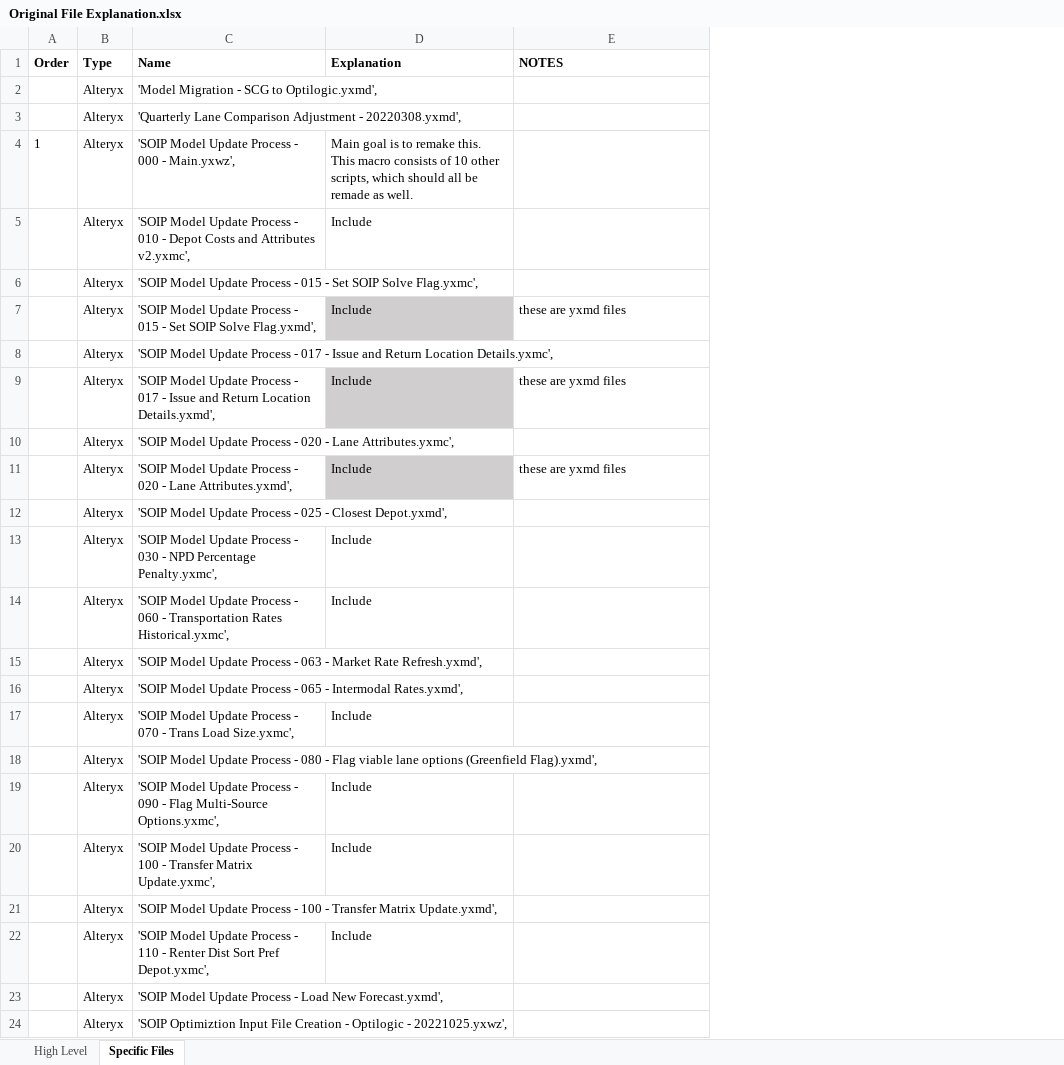
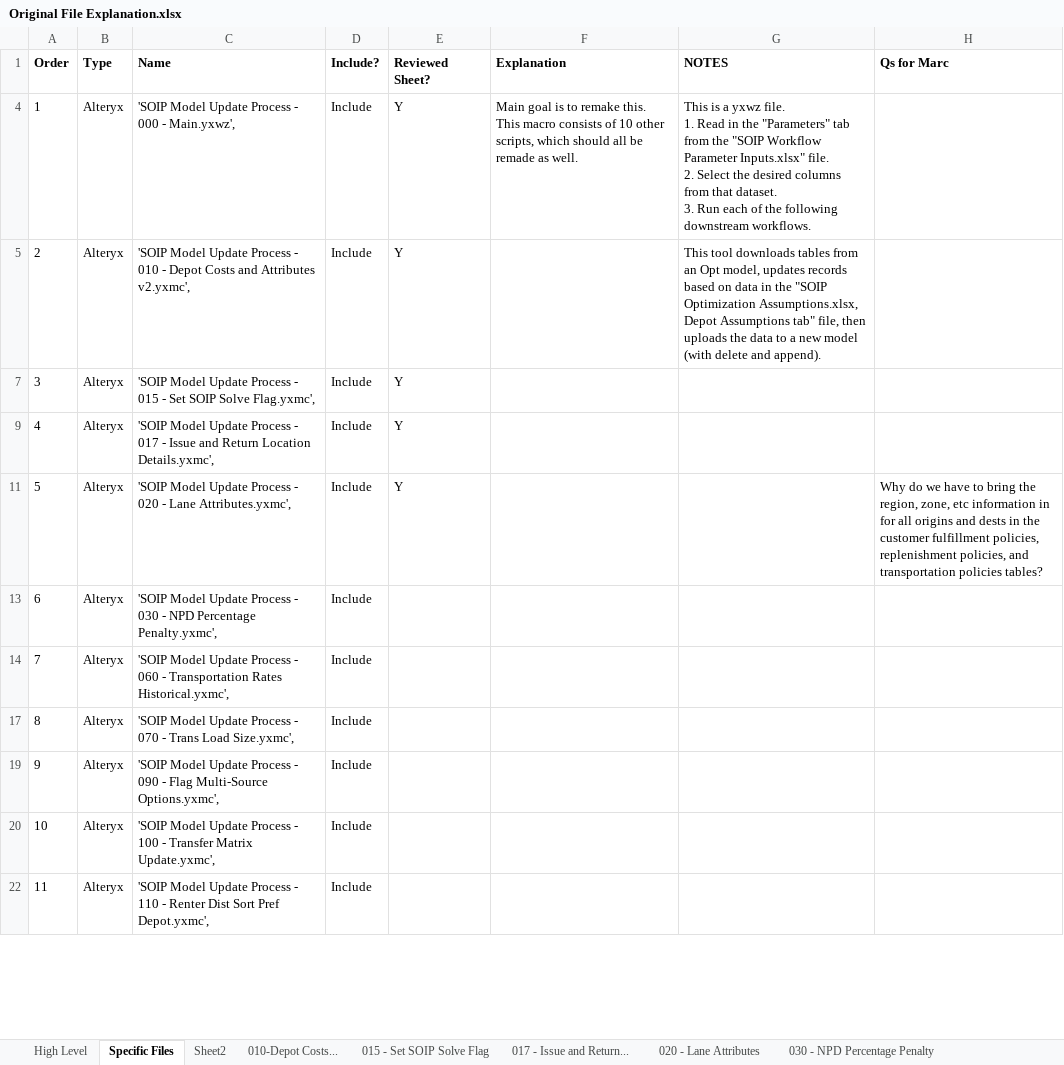
Before and after one commit to gbilleyPeco/soip-workflow-automation, an Excel workbook: docs/Original File Explanation.xlsx, sheet Specific Files, drawn as a sheet; only a part is shown; values as stored, in another font and other column widths than the file's, no borders; removed rows and columns are numbered as before the commit, all else as after; ↵ is a line break in a cell; the diff covers the shown part only; the diff names each change by its address in the sheet, - before the commit and + after, or states it on an @@ line.

```diff
--- a/docs/Original File Explanation.xlsx (sheet Specific Files)
+++ b/docs/Original File Explanation.xlsx (sheet Specific Files)
+sheet tab: Sheet2
+sheet tab: 010-Depot Costs...
+sheet tab: 015 - Set SOIP Solve Flag
+sheet tab: 017 - Issue and Return...
+sheet tab: 020 - Lane Attributes
+sheet tab: 030 - NPD Percentage Penalty
+column D (Include?), rows 4-22: all Include
+column E (Reviewed Sheet?), rows 4-11: all Y
+column H (Qs for Marc), row 11: Why do we have to bring the region, zone, etc information in for all origins and dests in the customer fulfillment policies, replenishment policies, and transportation policies tables?
@@ row 2 hidden:  | Alteryx | 'Model Migration - SCG to Optilogic.yxmd', @@
@@ row 3 hidden:  | Alteryx | 'Quarterly Lane Comparison Adjustment - 20220308.yxmd', @@
-G4 (NOTES): (empty)
+G4 (NOTES): This is a yxwz file. ↵ 1. Read in the "Parameters" tab from the "SOIP Workflow Parameter Inputs.xlsx" file. ↵ 2. Select the desired columns from that dataset. ↵ 3. Run each of the following downstream workflows.
-A5 (Order): (empty)
+A5 (Order): 2
-F5 (Explanation): Include
+F5 (Explanation): (empty)
-G5 (NOTES): (empty)
+G5 (NOTES): This tool downloads tables from an Opt model, updates records based on data in the "SOIP Optimization Assumptions.xlsx, Depot Assumptions tab" file, then uploads the data to a new model (with delete and append).
-A7 (Order): (empty)
+A7 (Order): 3
-row 7:  | Alteryx | 'SOIP Model Update Process - 015 - Set SOIP Solve Flag.yxmd', | Include | these are yxmd files
-A9 (Order): (empty)
+A9 (Order): 4
-row 9:  | Alteryx | 'SOIP Model Update Process - 017 - Issue and Return Location Details.yxmd', | Include | these are yxmd files
-A11 (Order): (empty)
+A11 (Order): 5
-row 11:  | Alteryx | 'SOIP Model Update Process - 020 - Lane Attributes.yxmd', | Include | these are yxmd files
@@ row 12 hidden:  | Alteryx | 'SOIP Model Update Process - 025 - Closest Depot.yxmd', @@
-A13 (Order): (empty)
+A13 (Order): 6
-F13:F14 (Explanation): Include
+F13:F14 (Explanation): (empty)
-A14 (Order): (empty)
+A14 (Order): 7
@@ row 15 hidden:  | Alteryx | 'SOIP Model Update Process - 063 - Market Rate Refresh.yxmd', @@
@@ row 16 hidden:  | Alteryx | 'SOIP Model Update Process - 065 - Intermodal Rates.yxmd', @@
-A17 (Order): (empty)
+A17 (Order): 8
-F17 (Explanation): Include
+F17 (Explanation): (empty)
@@ row 18 hidden:  | Alteryx | 'SOIP Model Update Process - 080 - Flag viable lane options (Greenfield Flag).yxmd', @@
-A19 (Order): (empty)
+A19 (Order): 9
-F19:F20 (Explanation): Include
+F19:F20 (Explanation): (empty)
-A20 (Order): (empty)
+A20 (Order): 10
@@ row 21 hidden:  | Alteryx | 'SOIP Model Update Process - 100 - Transfer Matrix Update.yxmd', @@
-A22 (Order): (empty)
+A22 (Order): 11
-F22 (Explanation): Include
+F22 (Explanation): (empty)
@@ row 23 hidden:  | Alteryx | 'SOIP Model Update Process - Load New Forecast.yxmd', @@
@@ row 24 hidden:  | Alteryx | 'SOIP Optimiztion Input File Creation - Optilogic - 20221025.yxwz', @@
```
Also changed, not shown: 28 hidden or unhidden rows and 1 edited cell elsewhere in this sheet, 2 other files.
